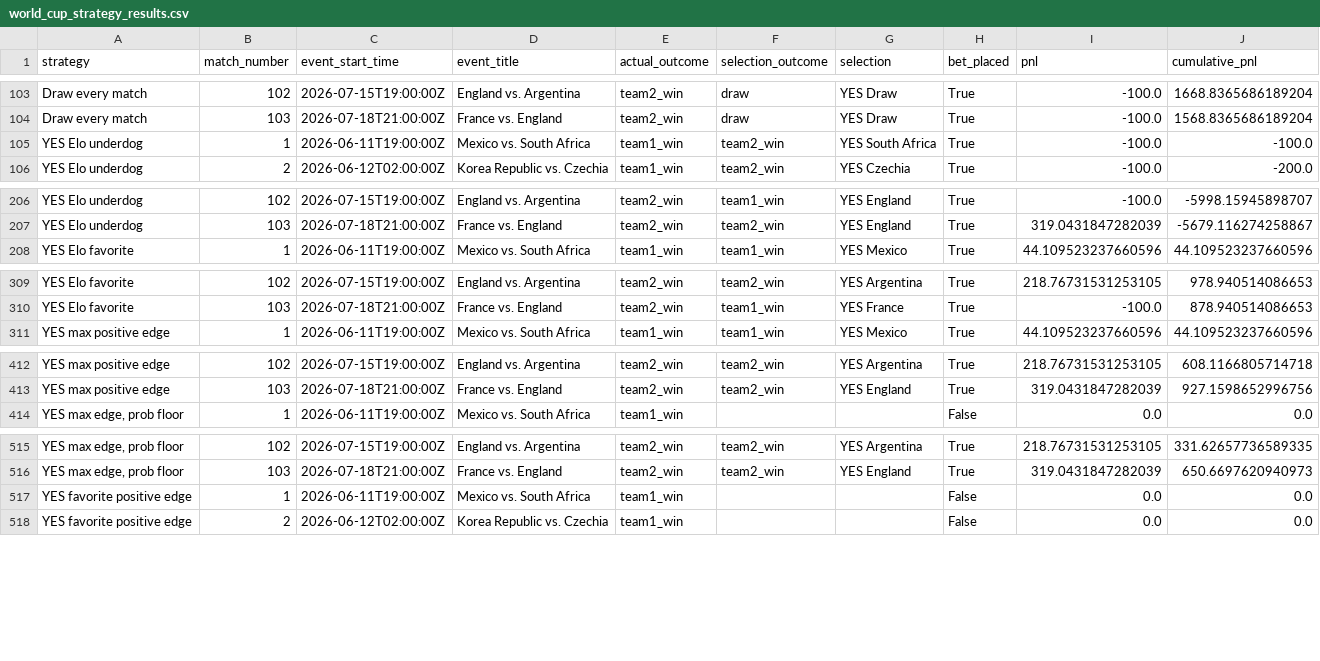
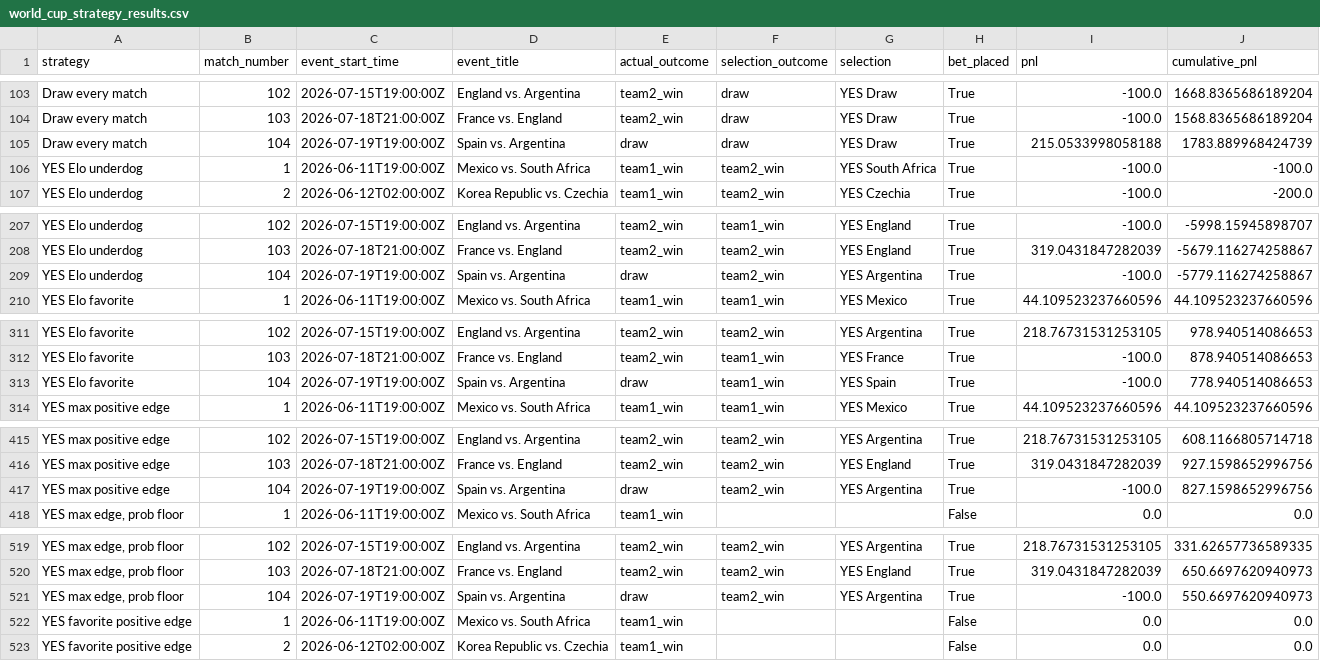
Before and after one commit to frederickpek/moirai, a CSV file: docs/data/football_elo_polymarket/world_cup_strategy_results.csv, drawn as a sheet; only a part is shown, gaps mark what is left out; the diff covers the shown part only.

```diff
--- a/docs/data/football_elo_polymarket/world_cup_strategy_results.csv
+++ b/docs/data/football_elo_polymarket/world_cup_strategy_results.csv
@@ -104,2 +104,3 @@ Draw every match,102,2026-07-15T19:00:00Z,England vs. Argentina,team2_win,draw,Y
 Draw every match,103,2026-07-18T21:00:00Z,France vs. England,team2_win,draw,YES Draw,True,-100.0,1568.8365686189204
+Draw every match,104,2026-07-19T19:00:00Z,Spain vs. Argentina,draw,draw,YES Draw,True,215.0533998058188,1783.889968424739
 YES Elo underdog,1,2026-06-11T19:00:00Z,Mexico vs. South Africa,team1_win,team2_win,YES South Africa,True,-100.0,-100.0
@@ -207,2 +208,3 @@ YES Elo underdog,102,2026-07-15T19:00:00Z,England vs. Argentina,team2_win,team1_
 YES Elo underdog,103,2026-07-18T21:00:00Z,France vs. England,team2_win,team2_win,YES England,True,319.0431847282039,-5679.116274258867
+YES Elo underdog,104,2026-07-19T19:00:00Z,Spain vs. Argentina,draw,team2_win,YES Argentina,True,-100.0,-5779.116274258867
 YES Elo favorite,1,2026-06-11T19:00:00Z,Mexico vs. South Africa,team1_win,team1_win,YES Mexico,True,44.109523237660596,44.109523237660596
@@ -310,2 +312,3 @@ YES Elo favorite,102,2026-07-15T19:00:00Z,England vs. Argentina,team2_win,team2_
 YES Elo favorite,103,2026-07-18T21:00:00Z,France vs. England,team2_win,team1_win,YES France,True,-100.0,878.940514086653
+YES Elo favorite,104,2026-07-19T19:00:00Z,Spain vs. Argentina,draw,team1_win,YES Spain,True,-100.0,778.940514086653
 YES max positive edge,1,2026-06-11T19:00:00Z,Mexico vs. South Africa,team1_win,team1_win,YES Mexico,True,44.109523237660596,44.109523237660596
@@ -413,2 +416,3 @@ YES max positive edge,102,2026-07-15T19:00:00Z,England vs. Argentina,team2_win,t
 YES max positive edge,103,2026-07-18T21:00:00Z,France vs. England,team2_win,team2_win,YES England,True,319.0431847282039,927.1598652996756
+YES max positive edge,104,2026-07-19T19:00:00Z,Spain vs. Argentina,draw,team2_win,YES Argentina,True,-100.0,827.1598652996756
 "YES max edge, prob floor",1,2026-06-11T19:00:00Z,Mexico vs. South Africa,team1_win,,,False,0.0,0.0
@@ -516,2 +520,3 @@ YES max positive edge,103,2026-07-18T21:00:00Z,France vs. England,team2_win,team
 "YES max edge, prob floor",103,2026-07-18T21:00:00Z,France vs. England,team2_win,team2_win,YES England,True,319.0431847282039,650.6697620940973
+"YES max edge, prob floor",104,2026-07-19T19:00:00Z,Spain vs. Argentina,draw,team2_win,YES Argentina,True,-100.0,550.6697620940973
 YES favorite positive edge,1,2026-06-11T19:00:00Z,Mexico vs. South Africa,team1_win,,,False,0.0,0.0
```
Also changed, not shown: 12 added rows elsewhere in this file, docs/data/football_elo_polymarket/world_cup_knockout_bracket.csv, docs/data/football_elo_polymarket/world_cup_odds_bucket_ev_details.csv, 7 other files.
